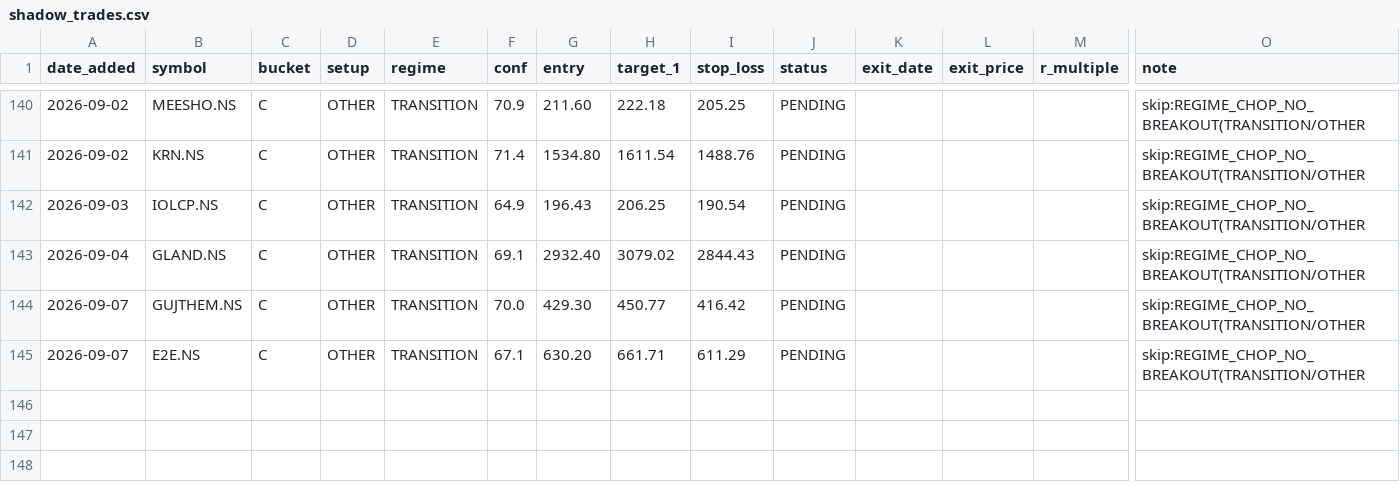
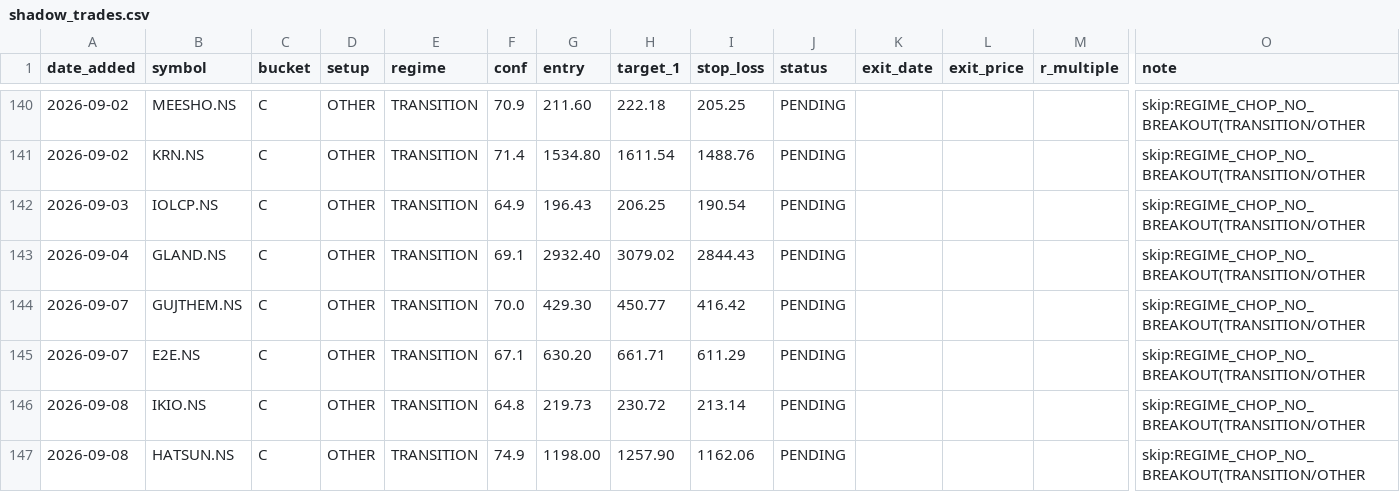
Before and after one commit to Gdsk-Sravan/Analyse-recommend-track, a CSV file: shadow_trades.csv, drawn as a sheet; only a part is shown, gaps mark what is left out; rows hold the shown columns only; the diff names each change by its address in the sheet, - before the commit and + after, or states it on an @@ line.

```diff
--- a/shadow_trades.csv
+++ b/shadow_trades.csv
+row 146: 2026-09-08 | IKIO.NS | C | OTHER | TRANSITION | 64.8 | 219.73 | 230.72 | 213.14 | PENDING |  |  |  | skip:REGIME_CHOP_NO_BREAKOUT(TRANSITION/OTHER
+row 147: 2026-09-08 | HATSUN.NS | C | OTHER | TRANSITION | 74.9 | 1198.00 | 1257.90 | 1162.06 | PENDING |  |  |  | skip:REGIME_CHOP_NO_BREAKOUT(TRANSITION/OTHER
```
Also changed, not shown: 19 other files.
